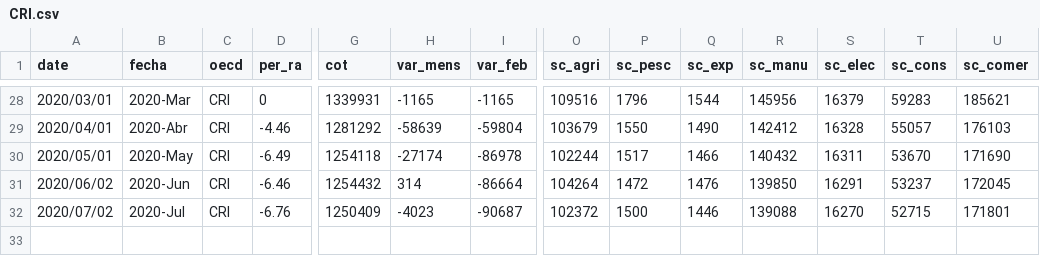
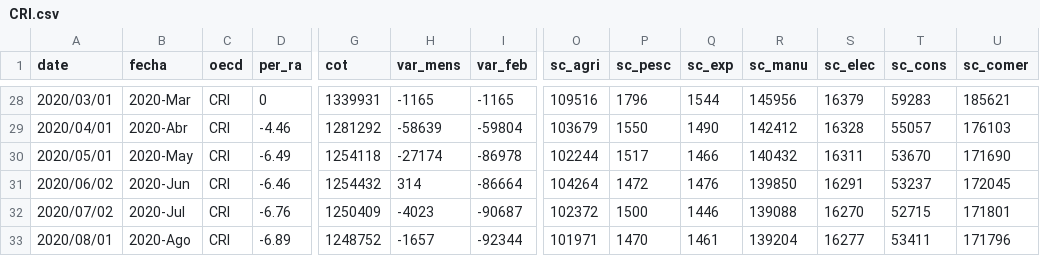
Before and after one commit to paoovela/BID, a CSV file: CRI.csv, drawn as a sheet; only a part is shown, gaps mark what is left out; rows hold the shown columns only; the diff names each change by its address in the sheet, - before the commit and + after, or states it on an @@ line.

```diff
--- a/CRI.csv
+++ b/CRI.csv
+row 33: 2020/08/01 | 2020-Ago | CRI | -6.89 | 1248752 | -1657 | -92344 | 101971 | 1470 | 1461 | 139204 | 16277 | 53411 | 171796
```
Also changed, not shown: ARG.csv, BOL.csv, 3 other files.
